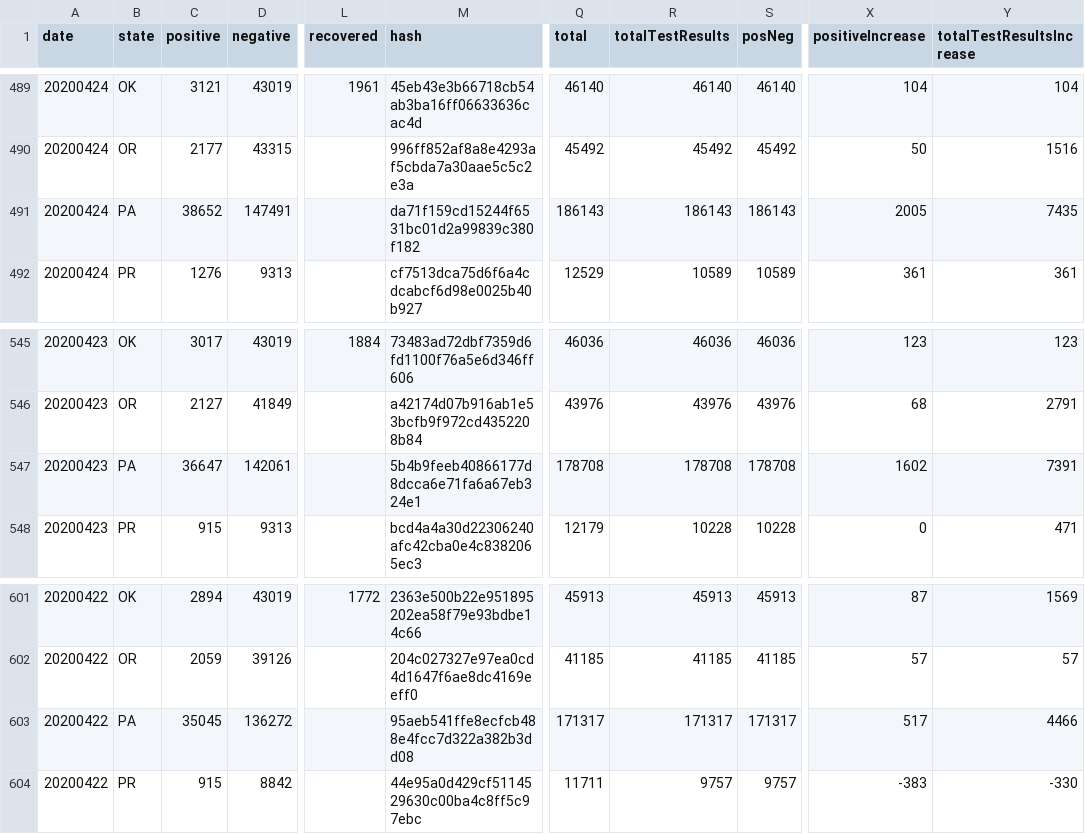
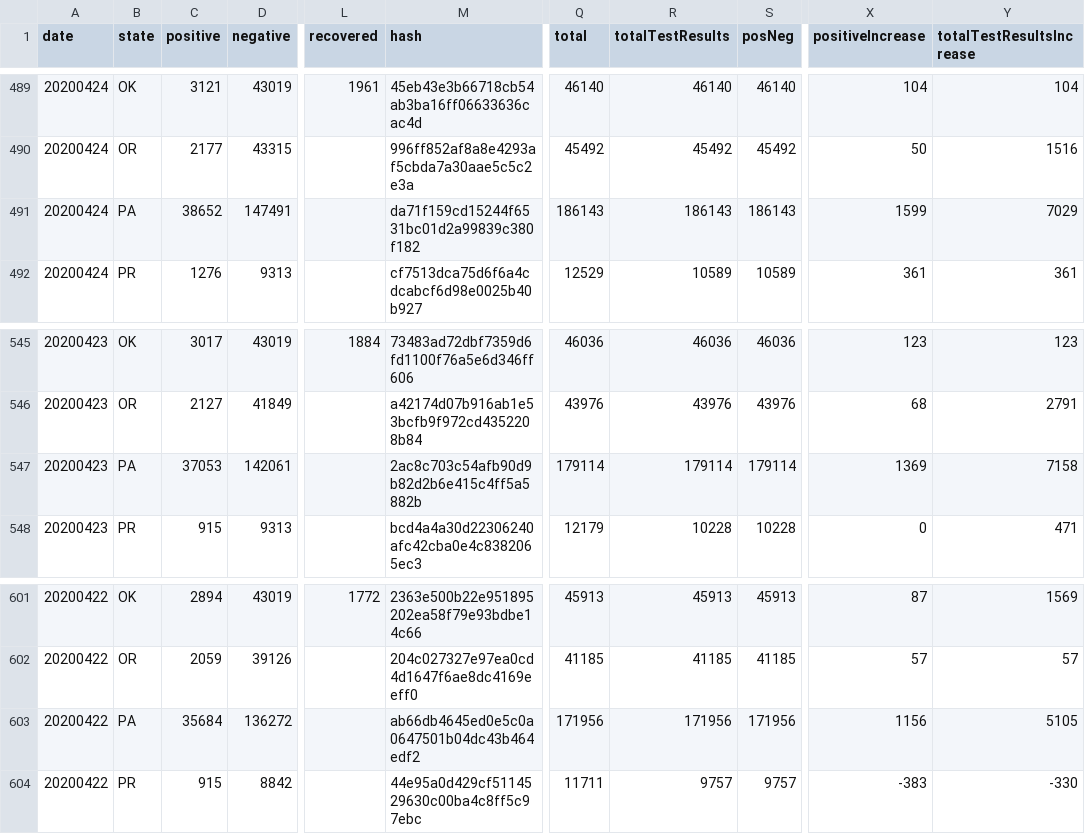
Before and after one commit to clu413/HMS_2020_BMI706_group6, a CSV file: data/covid_tracking_history.csv, drawn as a sheet; only a part is shown, gaps mark what is left out; the diff names each change by its address in the sheet, - before the commit and + after, or states it on an @@ line.

Commit message:
total tests working

```diff
--- a/data/covid_tracking_history.csv
+++ b/data/covid_tracking_history.csv
-X491 (positiveIncrease): 2005
+X491 (positiveIncrease): 1599
-Y491 (totalTestResultsIncrease): 7435
+Y491 (totalTestResultsIncrease): 7029
-C547 (positive): 36647
+C547 (positive): 37053
-M547 (hash): 5b4b9feeb40866177d8dcca6e71fa6a67eb324e1
+M547 (hash): 2ac8c703c54afb90d9b82d2b6e415c4ff5a5882b
-Q547 (total): 178708
+Q547 (total): 179114
-R547 (totalTestResults): 178708
+R547 (totalTestResults): 179114
-S547 (posNeg): 178708
+S547 (posNeg): 179114
-X547 (positiveIncrease): 1602
+X547 (positiveIncrease): 1369
-Y547 (totalTestResultsIncrease): 7391
+Y547 (totalTestResultsIncrease): 7158
-C603 (positive): 35045
+C603 (positive): 35684
-M603 (hash): 95aeb541ffe8ecfcb488e4fcc7d322a382b3dd08
+M603 (hash): ab66db4645ed0e5c0a0647501b04dc43b464edf2
-Q603 (total): 171317
+Q603 (total): 171956
-R603 (totalTestResults): 171317
+R603 (totalTestResults): 171956
-S603 (posNeg): 171317
+S603 (posNeg): 171956
-X603 (positiveIncrease): 517
+X603 (positiveIncrease): 1156
-Y603 (totalTestResultsIncrease): 4466
+Y603 (totalTestResultsIncrease): 5105
```
Also changed, not shown: data/filtered_data.csv, 4 other files.
